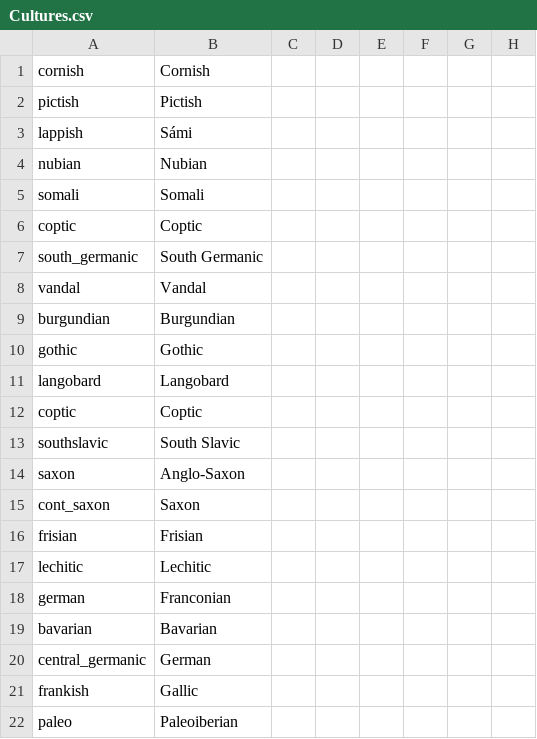
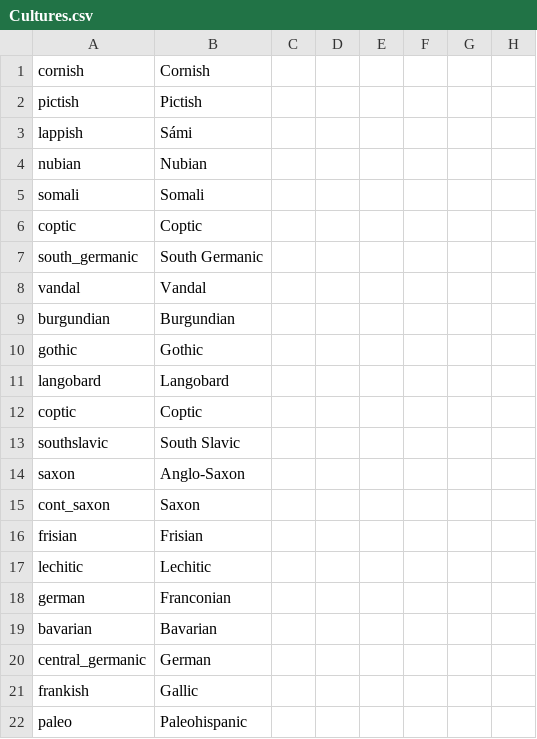
Before and after one commit to darkgamma/erebos-mod, a CSV file: localisation/Cultures.csv, drawn as a sheet; only a part is shown; the diff names each change by its address in the sheet, - before the commit and + after, or states it on an @@ line.

```diff
--- a/localisation/Cultures.csv
+++ b/localisation/Cultures.csv
-B22: Paleoiberian
+B22: Paleohispanic
```
Also changed, not shown: 1 other file.
